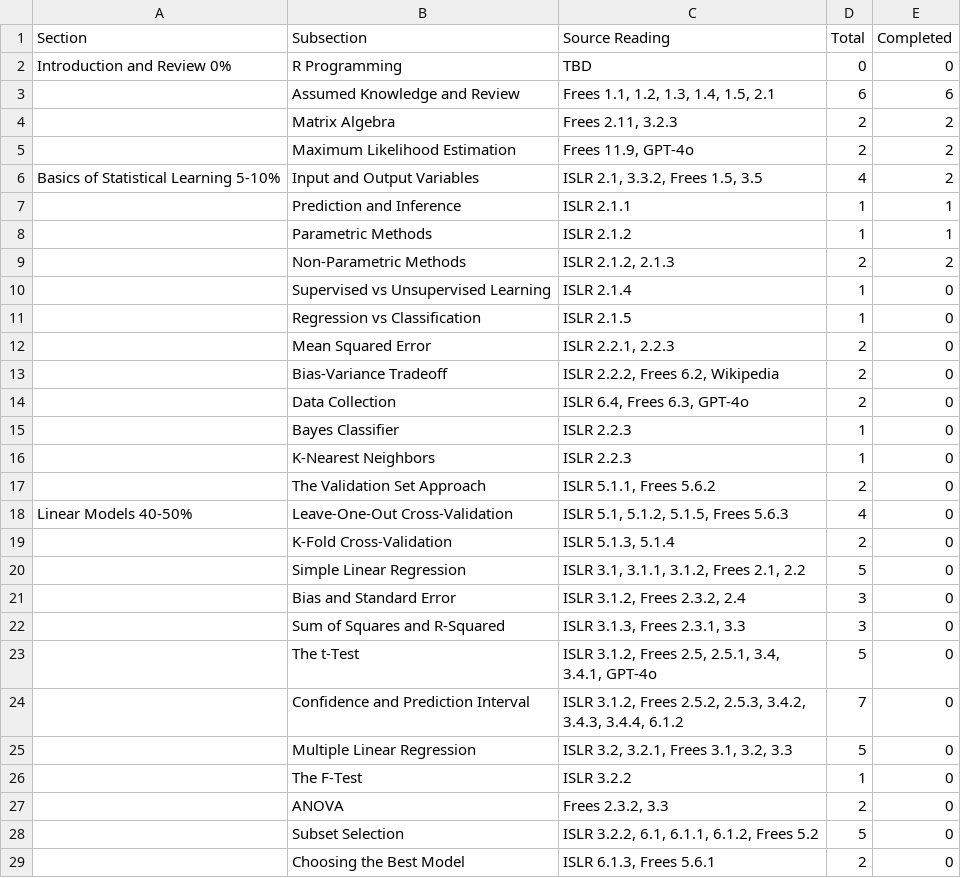
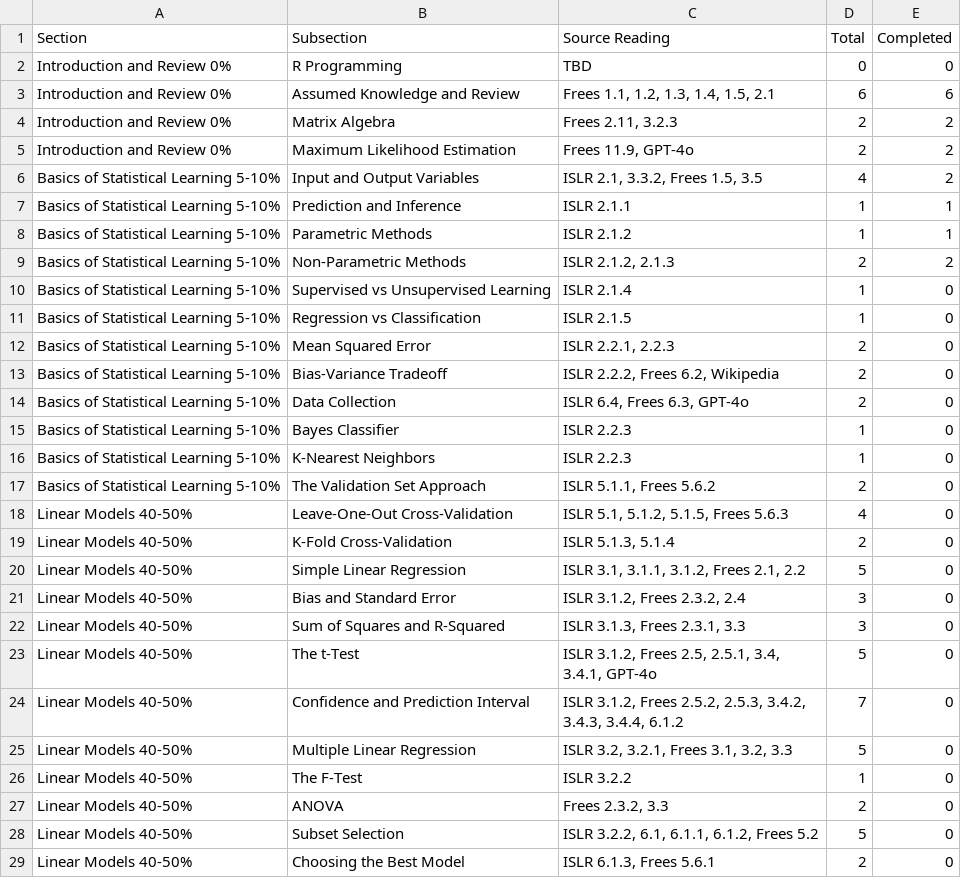
Before and after one commit to JkMerlin/Actuarial-Data-Science-SRM, a CSV file: parcourt.csv, drawn as a sheet; only a part is shown; the diff covers the shown part only.

```diff
--- a/parcourt.csv
+++ b/parcourt.csv
@@ -2,30 +2,30 @@ Section,Subsection,Source Reading,Total,Completed
 Introduction and Review 0%,R Programming,TBD,0,0
-,Assumed Knowledge and Review,"Frees 1.1, 1.2, 1.3, 1.4, 1.5, 2.1",6,6
-,Matrix Algebra,"Frees 2.11, 3.2.3",2,2
-,Maximum Likelihood Estimation,"Frees 11.9, GPT-4o",2,2
+Introduction and Review 0%,Assumed Knowledge and Review,"Frees 1.1, 1.2, 1.3, 1.4, 1.5, 2.1",6,6
+Introduction and Review 0%,Matrix Algebra,"Frees 2.11, 3.2.3",2,2
+Introduction and Review 0%,Maximum Likelihood Estimation,"Frees 11.9, GPT-4o",2,2
 Basics of Statistical Learning  5-10%,Input and Output Variables,"ISLR 2.1, 3.3.2, Frees 1.5, 3.5",4,2
-,Prediction and Inference,ISLR 2.1.1,1,1
-,Parametric Methods,ISLR 2.1.2,1,1
-,Non-Parametric Methods,"ISLR 2.1.2, 2.1.3",2,2
-,Supervised vs Unsupervised Learning,ISLR 2.1.4,1,0
-,Regression vs Classification,ISLR 2.1.5,1,0
-,Mean Squared Error,"ISLR 2.2.1, 2.2.3",2,0
-,Bias-Variance Tradeoff,"ISLR 2.2.2, Frees 6.2, Wikipedia",2,0
-,Data Collection,"ISLR 6.4, Frees 6.3, GPT-4o",2,0
-,Bayes Classifier,ISLR 2.2.3,1,0
-,K-Nearest Neighbors,ISLR 2.2.3,1,0
-,The Validation Set Approach,"ISLR 5.1.1, Frees 5.6.2",2,0
+Basics of Statistical Learning  5-10%,Prediction and Inference,ISLR 2.1.1,1,1
+Basics of Statistical Learning  5-10%,Parametric Methods,ISLR 2.1.2,1,1
+Basics of Statistical Learning  5-10%,Non-Parametric Methods,"ISLR 2.1.2, 2.1.3",2,2
+Basics of Statistical Learning  5-10%,Supervised vs Unsupervised Learning,ISLR 2.1.4,1,0
+Basics of Statistical Learning  5-10%,Regression vs Classification,ISLR 2.1.5,1,0
+Basics of Statistical Learning  5-10%,Mean Squared Error,"ISLR 2.2.1, 2.2.3",2,0
+Basics of Statistical Learning  5-10%,Bias-Variance Tradeoff,"ISLR 2.2.2, Frees 6.2, Wikipedia",2,0
+Basics of Statistical Learning  5-10%,Data Collection,"ISLR 6.4, Frees 6.3, GPT-4o",2,0
+Basics of Statistical Learning  5-10%,Bayes Classifier,ISLR 2.2.3,1,0
+Basics of Statistical Learning  5-10%,K-Nearest Neighbors,ISLR 2.2.3,1,0
+Basics of Statistical Learning  5-10%,The Validation Set Approach,"ISLR 5.1.1, Frees 5.6.2",2,0
 Linear Models 40-50%,Leave-One-Out Cross-Validation,"ISLR 5.1, 5.1.2, 5.1.5, Frees 5.6.3",4,0
-,K-Fold Cross-Validation,"ISLR 5.1.3, 5.1.4",2,0
-,Simple Linear Regression,"ISLR 3.1, 3.1.1, 3.1.2, Frees 2.1, 2.2",5,0
-,Bias and Standard Error,"ISLR 3.1.2, Frees 2.3.2, 2.4",3,0
-,Sum of Squares and R-Squared,"ISLR 3.1.3, Frees 2.3.1, 3.3",3,0
-,The t-Test,"ISLR 3.1.2, Frees 2.5, 2.5.1, 3.4,
-3.4.1, GPT-4o",5,0
-,Confidence and Prediction Interval,"ISLR 3.1.2, Frees 2.5.2, 2.5.3, 3.4.2,
-3.4.3, 3.4.4, 6.1.2",7,0
-,Multiple Linear Regression,"ISLR 3.2, 3.2.1, Frees 3.1, 3.2, 3.3",5,0
-,The F-Test,ISLR 3.2.2,1,0
-,ANOVA,"Frees 2.3.2, 3.3",2,0
-,Subset Selection,"ISLR 3.2.2, 6.1, 6.1.1, 6.1.2, Frees 5.2",5,0
-,Choosing the Best Model,"ISLR 6.1.3, Frees 5.6.1",2,0
+Linear Models 40-50%,K-Fold Cross-Validation,"ISLR 5.1.3, 5.1.4",2,0
+Linear Models 40-50%,Simple Linear Regression,"ISLR 3.1, 3.1.1, 3.1.2, Frees 2.1, 2.2",5,0
+Linear Models 40-50%,Bias and Standard Error,"ISLR 3.1.2, Frees 2.3.2, 2.4",3,0
+Linear Models 40-50%,Sum of Squares and R-Squared,"ISLR 3.1.3, Frees 2.3.1, 3.3",3,0
+Linear Models 40-50%,The t-Test,"ISLR 3.1.2, Frees 2.5, 2.5.1, 3.4,
+3.4.1, GPT-4o",5,0
+Linear Models 40-50%,Confidence and Prediction Interval,"ISLR 3.1.2, Frees 2.5.2, 2.5.3, 3.4.2,
+3.4.3, 3.4.4, 6.1.2",7,0
+Linear Models 40-50%,Multiple Linear Regression,"ISLR 3.2, 3.2.1, Frees 3.1, 3.2, 3.3",5,0
+Linear Models 40-50%,The F-Test,ISLR 3.2.2,1,0
+Linear Models 40-50%,ANOVA,"Frees 2.3.2, 3.3",2,0
+Linear Models 40-50%,Subset Selection,"ISLR 3.2.2, 6.1, 6.1.1, 6.1.2, Frees 5.2",5,0
+Linear Models 40-50%,Choosing the Best Model,"ISLR 6.1.3, Frees 5.6.1",2,0
```
Also changed, not shown: 35 edited cells elsewhere in this file, 1 other file.
